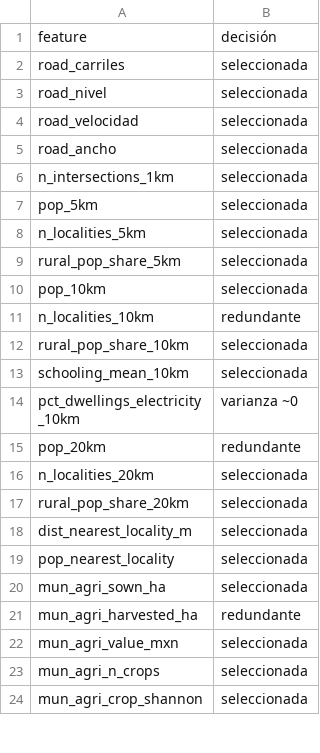
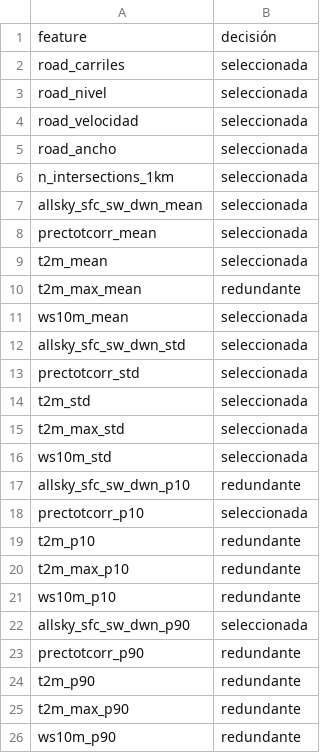
Before and after one commit to AEST2722/Equipo20_EnergyIntelligence, a CSV file: 06_RESULTS/feature_selection_top.csv, drawn as a sheet; only a part is shown; the shorter side is filled out with more unchanged rows; the diff covers the shown part only.

```diff
--- a/06_RESULTS/feature_selection_top.csv
+++ b/06_RESULTS/feature_selection_top.csv
@@ -6 +6,21 @@ road_ancho,seleccionada
 n_intersections_1km,seleccionada
+allsky_sfc_sw_dwn_mean,seleccionada
+prectotcorr_mean,seleccionada
+t2m_mean,seleccionada
+t2m_max_mean,redundante
+ws10m_mean,seleccionada
+allsky_sfc_sw_dwn_std,seleccionada
+prectotcorr_std,seleccionada
+t2m_std,seleccionada
+t2m_max_std,seleccionada
+ws10m_std,seleccionada
+allsky_sfc_sw_dwn_p10,redundante
+prectotcorr_p10,seleccionada
+t2m_p10,redundante
+t2m_max_p10,redundante
+ws10m_p10,redundante
+allsky_sfc_sw_dwn_p90,seleccionada
+prectotcorr_p90,redundante
+t2m_p90,redundante
+t2m_max_p90,redundante
+ws10m_p90,redundante
```
Also changed, not shown: 13 added rows elsewhere in this file, 03_PROCESSED/CTN_Master.csv, 03_PROCESSED/CTN_Prediction_Table.csv, 24 other files.
